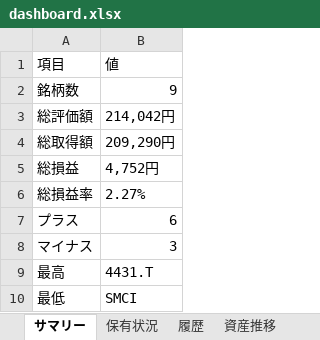
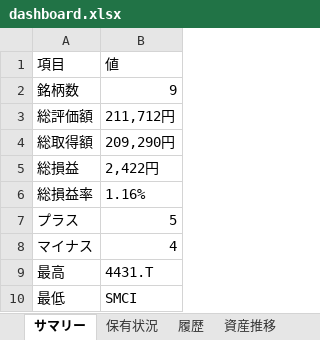
Before and after one commit to wac1223/stock_tool, an Excel workbook: dashboard.xlsx, sheet サマリー, drawn as a sheet; values as stored, in another font and other column widths than the file's, no borders; the diff names each change by its address in the sheet, - before the commit and + after, or states it on an @@ line.

```diff
--- a/dashboard.xlsx (sheet サマリー)
+++ b/dashboard.xlsx (sheet サマリー)
-B3: 214,042円
+B3: 211,712円
-B5: 4,752円
+B5: 2,422円
-B6: 2.27%
+B6: 1.16%
-B7: 6
+B7: 5
-B8: 3
+B8: 4
```
Also changed, not shown: sheet 監視銘柄, sheet 保有状況, sheet 履歴, sheet 資産推移, portfolio.xlsx, price_history.xlsx, 4 other files.
